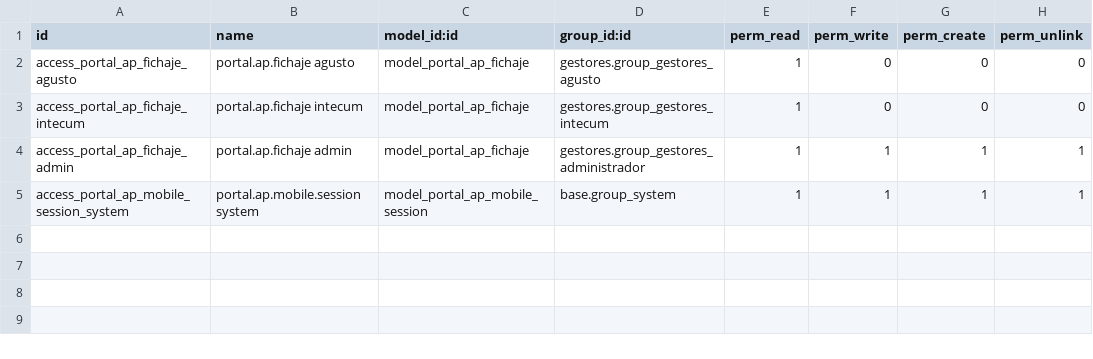
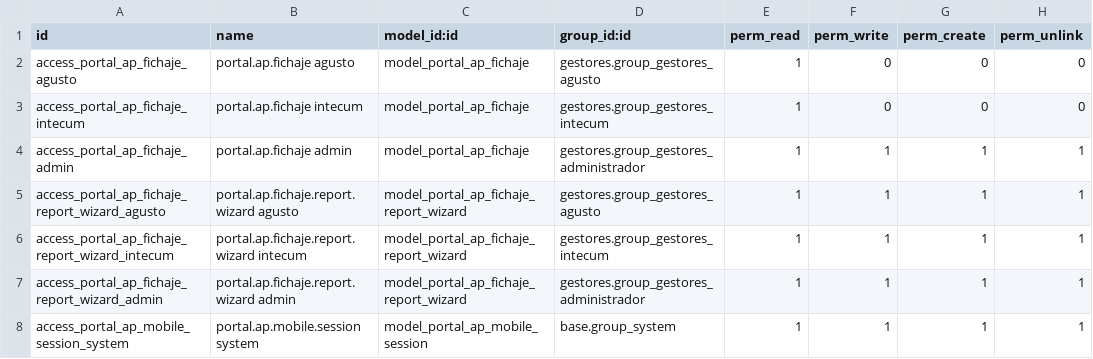
Before and after one commit to ismaelillo01/portalGesitonOdoo, a CSV file: portal_ap/security/ir.model.access.csv, drawn as a sheet; the diff names each change by its address in the sheet, - before the commit and + after, or states it on an @@ line.

```diff
--- a/portal_ap/security/ir.model.access.csv
+++ b/portal_ap/security/ir.model.access.csv
+row 5: access_portal_ap_fichaje_report_wizard_agusto | portal.ap.fichaje.report.wizard agusto | model_portal_ap_fichaje_report_wizard | gestores.group_gestores_agusto | 1 | 1 | 1 | 1
+row 6: access_portal_ap_fichaje_report_wizard_intecum | portal.ap.fichaje.report.wizard intecum | model_portal_ap_fichaje_report_wizard | gestores.group_gestores_intecum | 1 | 1 | 1 | 1
+row 7: access_portal_ap_fichaje_report_wizard_admin | portal.ap.fichaje.report.wizard admin | model_portal_ap_fichaje_report_wizard | gestores.group_gestores_administrador | 1 | 1 | 1 | 1
```
Also changed, not shown: 14 other files.
